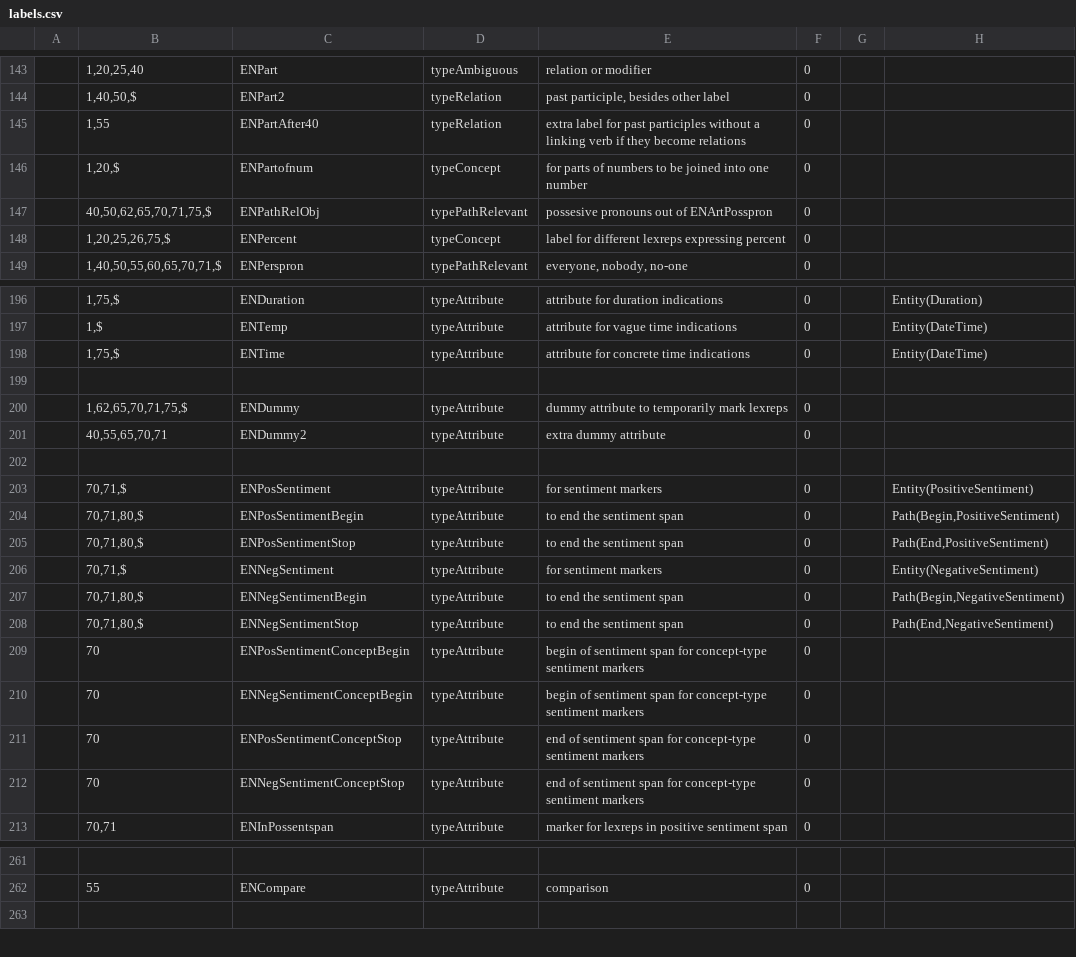
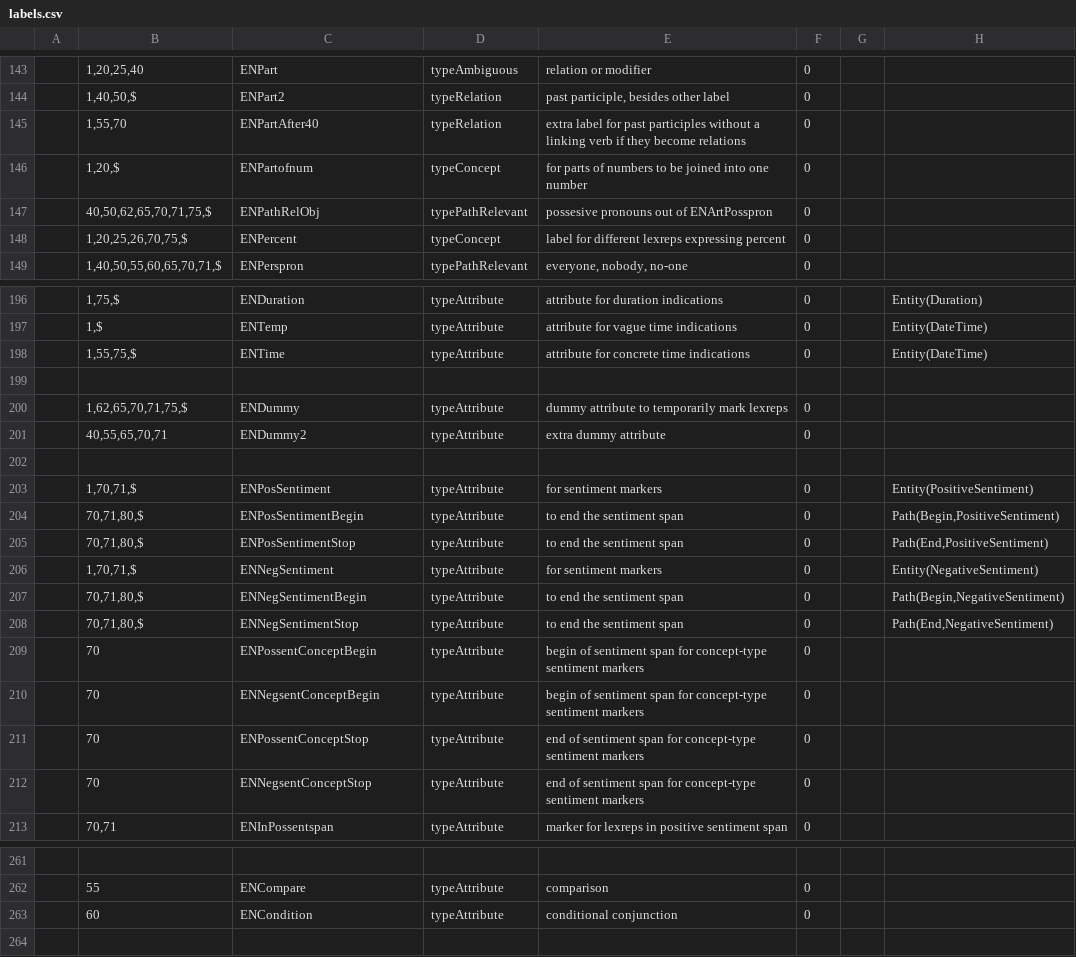
Before and after one commit to intersystems/iknow, a CSV file: language_models/en/labels.csv, drawn as a sheet; only a part is shown, gaps mark what is left out; the diff covers the shown part only.

```diff
--- a/language_models/en/labels.csv
+++ b/language_models/en/labels.csv
@@ -144,6 +144,6 @@
 ;1,40,50,$;ENPart2;typeRelation;past participle, besides other label;0;;
-;1,55;ENPartAfter40;typeRelation;extra label for past participles without a linking verb if they become relations;0;;
+;1,55,70;ENPartAfter40;typeRelation;extra label for past participles without a linking verb if they become relations;0;;
 ;1,20,$;ENPartofnum;typeConcept;for parts of numbers to be joined into one number;0;;
 ;40,50,62,65,70,71,75,$;ENPathRelObj;typePathRelevant;possesive pronouns out of ENArtPosspron;0;;
-;1,20,25,26,75,$;ENPercent;typeConcept;label for different lexreps expressing percent;0;;
+;1,20,25,26,70,75,$;ENPercent;typeConcept;label for different lexreps expressing percent;0;;
 ;1,40,50,55,60,65,70,71,$;ENPerspron;typePathRelevant;everyone, nobody, no-one;0;;
@@ -197,3 +197,3 @@
 ;1,$;ENTemp;typeAttribute;attribute for vague time indications;0;;Entity(DateTime)
-;1,75,$;ENTime;typeAttribute;attribute for concrete time indications;0;;Entity(DateTime)
+;1,55,75,$;ENTime;typeAttribute;attribute for concrete time indications;0;;Entity(DateTime)
 
@@ -202,12 +202,12 @@
 
-;70,71,$;ENPosSentiment;typeAttribute;for sentiment markers;0;;Entity(PositiveSentiment)
+;1,70,71,$;ENPosSentiment;typeAttribute;for sentiment markers;0;;Entity(PositiveSentiment)
 ;70,71,80,$;ENPosSentimentBegin;typeAttribute;to end the sentiment span;0;;Path(Begin,PositiveSentiment)
 ;70,71,80,$;ENPosSentimentStop;typeAttribute;to end the sentiment span;0;;Path(End,PositiveSentiment)
-;70,71,$;ENNegSentiment;typeAttribute;for sentiment markers;0;;Entity(NegativeSentiment)
+;1,70,71,$;ENNegSentiment;typeAttribute;for sentiment markers;0;;Entity(NegativeSentiment)
 ;70,71,80,$;ENNegSentimentBegin;typeAttribute;to end the sentiment span;0;;Path(Begin,NegativeSentiment)
 ;70,71,80,$;ENNegSentimentStop;typeAttribute;to end the sentiment span;0;;Path(End,NegativeSentiment)
-;70;ENPosSentimentConceptBegin;typeAttribute;begin of sentiment span for concept-type sentiment markers;0;;
-;70;ENNegSentimentConceptBegin;typeAttribute;begin of sentiment span for concept-type sentiment markers;0;;
-;70;ENPosSentimentConceptStop;typeAttribute;end of sentiment span for concept-type sentiment markers;0;;
-;70;ENNegSentimentConceptStop;typeAttribute;end of sentiment span for concept-type sentiment markers;0;;
+;70;ENPossentConceptBegin;typeAttribute;begin of sentiment span for concept-type sentiment markers;0;;
+;70;ENNegsentConceptBegin;typeAttribute;begin of sentiment span for concept-type sentiment markers;0;;
+;70;ENPossentConceptStop;typeAttribute;end of sentiment span for concept-type sentiment markers;0;;
+;70;ENNegsentConceptStop;typeAttribute;end of sentiment span for concept-type sentiment markers;0;;
 ;70,71;ENInPossentspan;typeAttribute;marker for lexreps in positive sentiment span;0;;
@@ -262,2 +262,3 @@
 ;55;ENCompare;typeAttribute;comparison;0;;
+;60;ENCondition;typeAttribute;conditional conjunction;0;;
 
```
Also changed, not shown: 7 edited cells elsewhere in this file, language_models/en/lexreps.csv, 11 other files.
